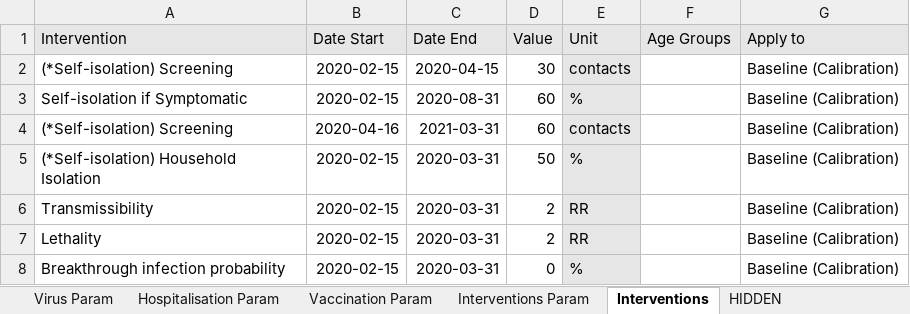
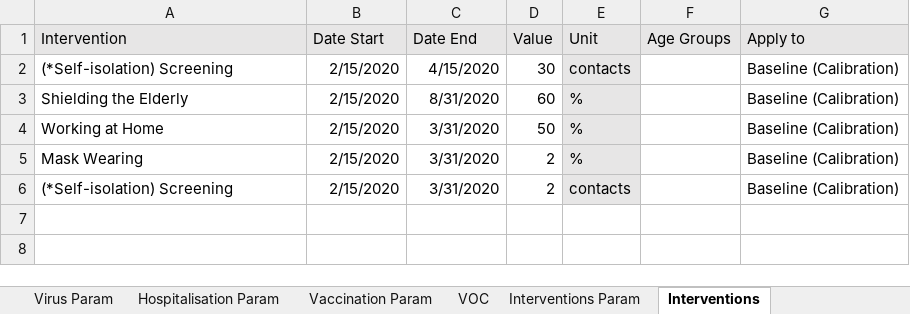
Before and after one commit to ocelhay/como, an Excel workbook: Template_CoMoCOVID-19App_v19.xlsx, sheet Interventions, drawn as a sheet; values as stored, in another font and other column widths than the file's, no borders; conditional formats not drawn; removed rows and columns are numbered as before the commit, all else as after; the diff names each change by its address in the sheet, - before the commit and + after, or states it on an @@ line.

```diff
--- a/Template_CoMoCOVID-19App_v19.xlsx (sheet Interventions)
+++ b/Template_CoMoCOVID-19App_v19.xlsx (sheet Interventions)
@@ sheet tab hidden: HIDDEN @@
+sheet tab: VOC
-B2:B3 (Date Start): 2020-02-15
+B2:B3 (Date Start): 2/15/2020
-C2 (Date End): 2020-04-15
+C2 (Date End): 4/15/2020
-A3 (Intervention): Self-isolation if Symptomatic
+A3 (Intervention): Shielding the Elderly
-C3 (Date End): 2020-08-31
+C3 (Date End): 8/31/2020
+row 4: Working at Home | 2/15/2020 | 3/31/2020 | 50 | % |  | Baseline (Calibration)
+row 5: Mask Wearing | 2/15/2020 | 3/31/2020 | 2 | % |  | Baseline (Calibration)
-B6 (Date Start): 2020-04-16
+B6 (Date Start): 2/15/2020
-C6 (Date End): 2021-03-31
+C6 (Date End): 3/31/2020
-D6 (Value): 60
+D6 (Value): 2
-row 5: (*Self-isolation) Household Isolation | 2020-02-15 | 2020-03-31 | 50 | % |  | Baseline (Calibration)
-row 6: Transmissibility | 2020-02-15 | 2020-03-31 | 2 | RR |  | Baseline (Calibration)
-row 7: Lethality | 2020-02-15 | 2020-03-31 | 2 | RR |  | Baseline (Calibration)
-row 8: Breakthrough infection probability | 2020-02-15 | 2020-03-31 | 0 | % |  | Baseline (Calibration)
```
Also changed, not shown: sheet Epidemiology, sheet Instructions, sheet Parameters, formulas that keep their value.
